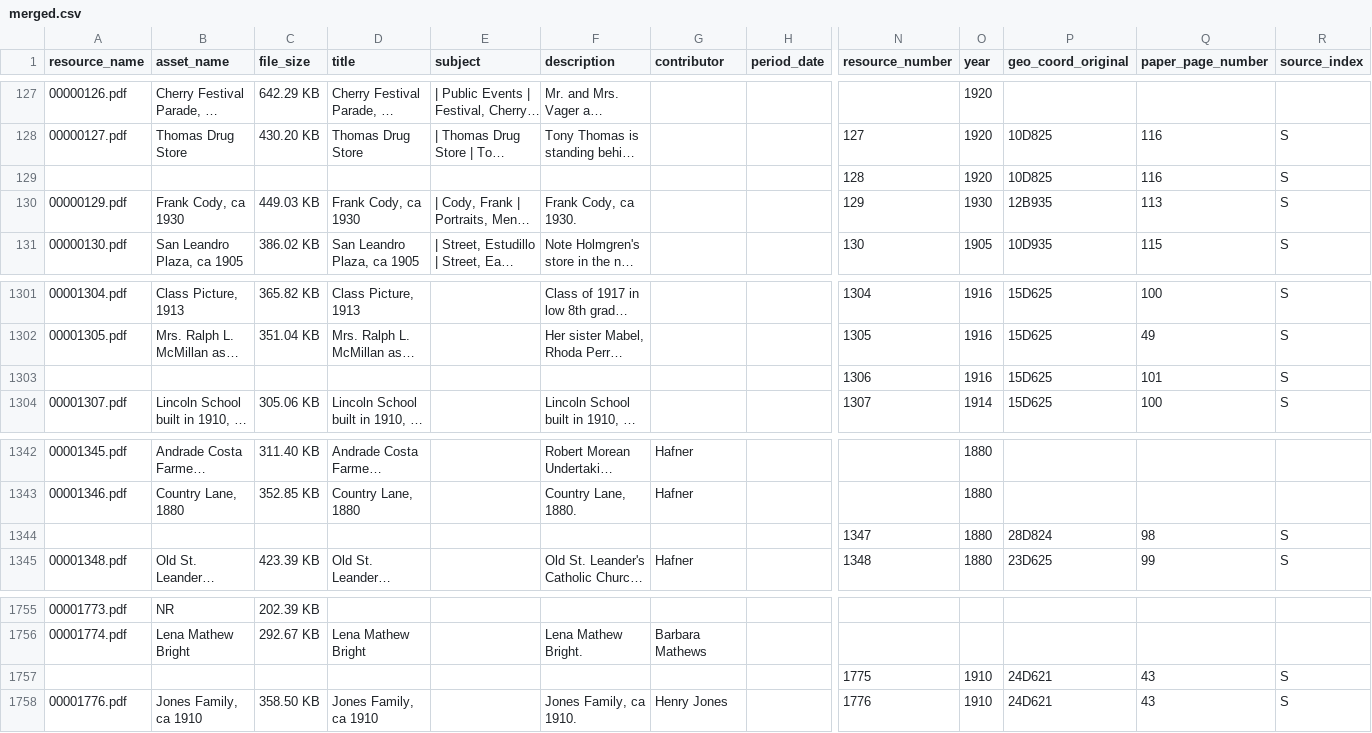
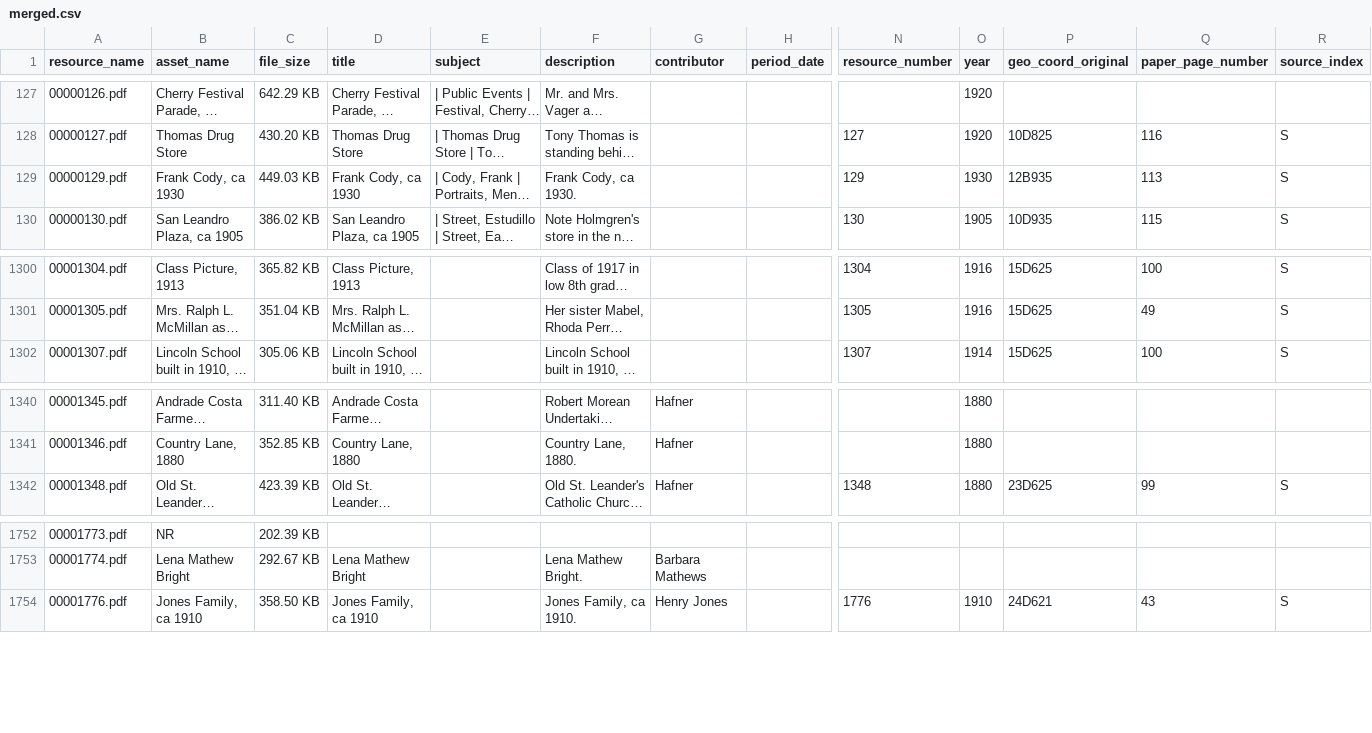
Before and after one commit to jeffb4real/SLHPA-Web-App, a CSV file: mysite/slhpa/static/slhpa/data/merged.csv, drawn as a sheet; only a part is shown, gaps mark what is left out; long unchanged cells end in …; rows hold the shown columns only; the diff names each change by its address in the sheet, - before the commit and + after, or states it on an @@ line.

```diff
--- a/mysite/slhpa/static/slhpa/data/merged.csv
+++ b/mysite/slhpa/static/slhpa/data/merged.csv
-row 129:  |  |  |  |  |  |  |  | 128 | 1920 | 10D825 | 116 | S
-row 1303:  |  |  |  |  |  |  |  | 1306 | 1916 | 15D625 | 101 | S
-row 1344:  |  |  |  |  |  |  |  | 1347 | 1880 | 28D824 | 98 | S
-row 1757:  |  |  |  |  |  |  |  | 1775 | 1910 | 24D621 | 43 | S
```
Also changed, not shown: mysite/slhpa/static/slhpa/data/transformed.csv, 4 other files.
